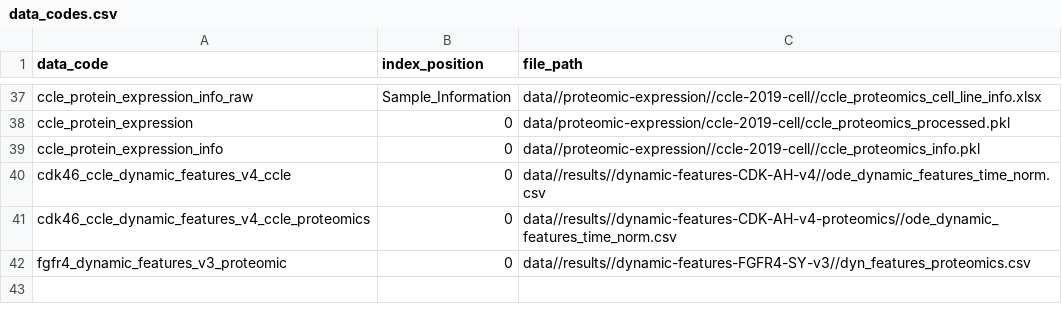
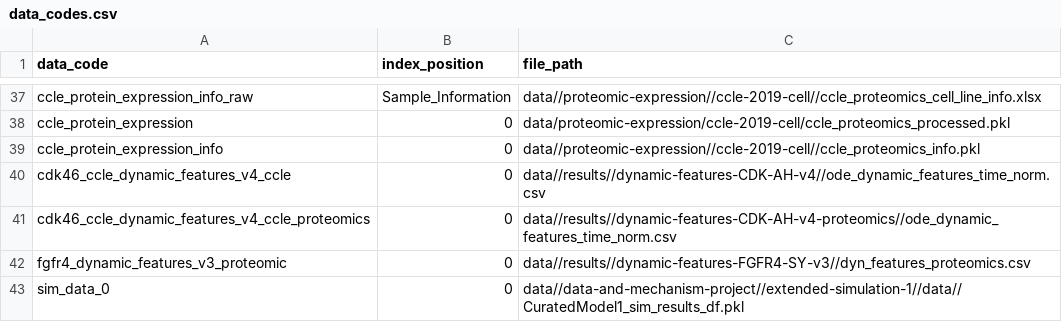
Before and after one commit to AnEvilBurrito/ode-biomarker-project, a CSV file: data_codes.csv, drawn as a sheet; only a part is shown, gaps mark what is left out.

Commit message:
update: ch5 result 3 update

```diff
--- a/data_codes.csv
+++ b/data_codes.csv
@@ -42 +42,2 @@ cdk46_ccle_dynamic_features_v4_ccle_proteomics,0,data//results//dynamic-features
 fgfr4_dynamic_features_v3_proteomic,0,data//results//dynamic-features-FGFR4-SY-v3//dyn_features_proteomics.csv
+sim_data_0,0,data//data-and-mechanism-project//extended-simulation-1//data//CuratedModel1_sim_results_df.pkl
```
Also changed, not shown: 5 other files.
